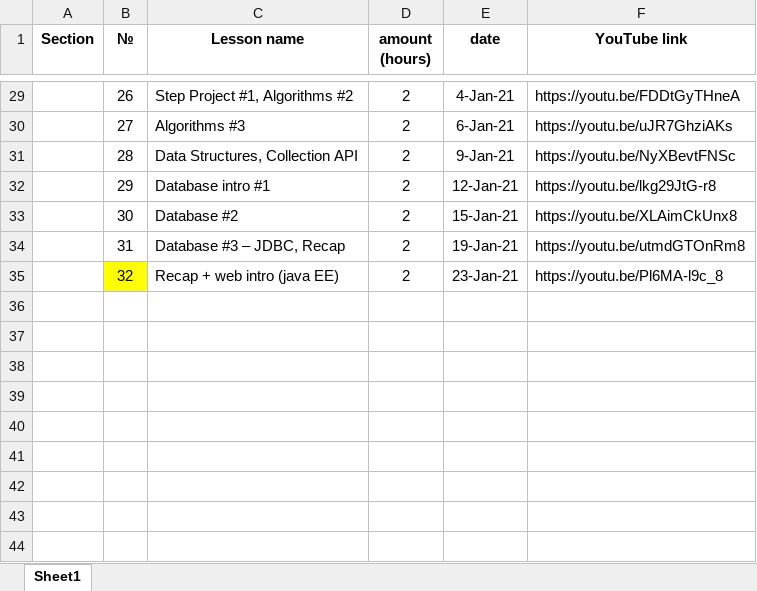
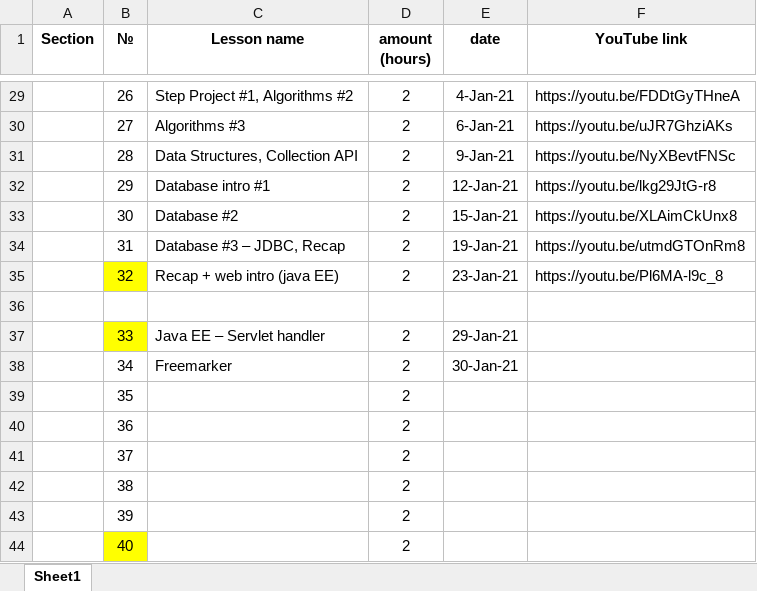
Before and after one commit to elvintaghizade14/java-course-1-classes, an Excel workbook: src/main/java/org/eminera/_syllabus/course_details.xlsx, sheet Sheet1, drawn as a sheet; only a part is shown, gaps mark what is left out; values as stored, in another font and other column widths than the file's, no borders; the diff names each change by its address in the sheet, - before the commit and + after, or states it on an @@ line.

Commit message:
lesson #34 lesson code attached

```diff
--- a/src/main/java/org/eminera/_syllabus/course_details.xlsx (sheet Sheet1)
+++ b/src/main/java/org/eminera/_syllabus/course_details.xlsx (sheet Sheet1)
+row 36: (empty)
+row 37:  | 33 | Java EE – Servlet handler | 2 | 29-Jan-21
+row 38:  | 34 | Freemarker | 2 | 30-Jan-21
+row 39:  | 35 |  | 2
+row 40:  | 36 |  | 2
+row 41:  | 37 |  | 2
+row 42:  | 38 |  | 2
+row 43:  | 39 |  | 2
+row 44:  | 40 |  | 2
```
Also changed, not shown: 12 other files.
